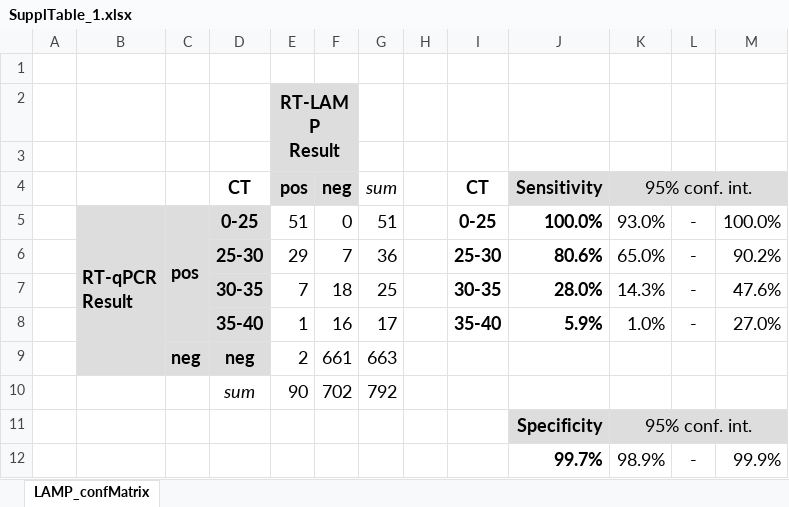
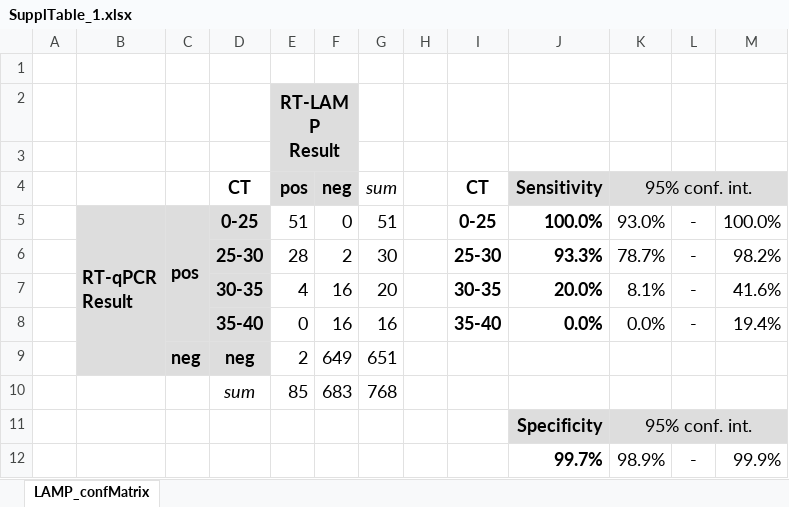
Before and after one commit to anders-biostat/LAMP-Paper-Figures, an Excel workbook: SVGs/SupplTable_1.xlsx, sheet LAMP_confMatrix, drawn as a sheet; values as stored, in another font and other column widths than the file's, no borders; removed rows and columns are numbered as before the commit, all else as after; the diff names each change by its address in the sheet, - before the commit and + after, or states it on an @@ line.

```diff
--- a/SVGs/SupplTable_1.xlsx (sheet LAMP_confMatrix)
+++ b/SVGs/SupplTable_1.xlsx (sheet LAMP_confMatrix)
-row 6:  |  |  | 25-30 | 29 | 7 | 36 |  | 25-30 | 80.6% | 65.0% | - | 90.2%
-row 7:  |  |  | 30-35 | 7 | 18 | 25 |  | 30-35 | 28.0% | 14.3% | - | 47.6%
-row 8:  |  |  | 35-40 | 1 | 16 | 17 |  | 35-40 | 5.9% | 1.0% | - | 27.0%
+row 6:  |  |  | 25-30 | 28 | 2 | 30 |  | 25-30 | 93.3% | 78.7% | - | 98.2%
+row 7:  |  |  | 30-35 | 4 | 16 | 20 |  | 30-35 | 20.0% | 8.1% | - | 41.6%
+row 8:  |  |  | 35-40 | 0 | 16 | 16 |  | 35-40 | 0.0% | 0.0% | - | 19.4%
-F9 (neg): 661
+F9 (neg): 649
-G9 (sum): 663
+G9 (sum): 651
-row 10:  |  |  | sum | 90 | 702 | 792
+row 10:  |  |  | sum | 85 | 683 | 768
```
Also changed, not shown: SVGs/SupplTable_2.xlsx, 8 other files.
